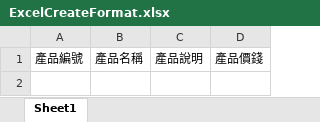
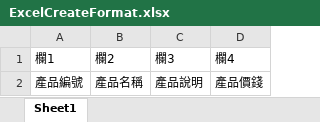
Before and after one commit to wl02638153/ShoppingCar-KendoUI, an Excel workbook: ShoppingCar/Excel/ExcelCreateFormat.xlsx, sheet Sheet1, drawn as a sheet; values as stored, in another font and other column widths than the file's, no borders; table styles not drawn; the diff names each change by its address in the sheet, - before the commit and + after, or states it on an @@ line.

Commit message:
EXCEL Create order

```diff
--- a/ShoppingCar/Excel/ExcelCreateFormat.xlsx (sheet Sheet1)
+++ b/ShoppingCar/Excel/ExcelCreateFormat.xlsx (sheet Sheet1)
+row 1: 欄1 | 欄2 | 欄3 | 欄4
```
Also changed, not shown: 9 other files.
